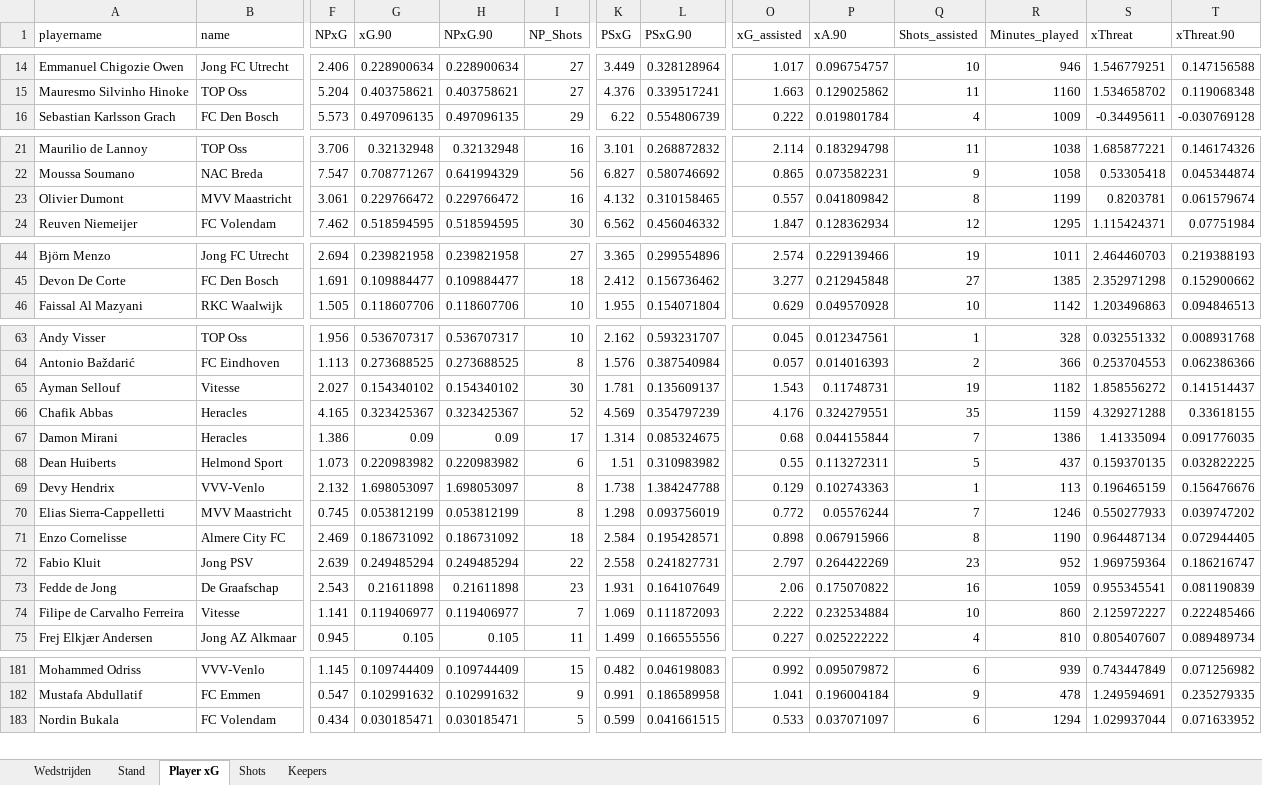
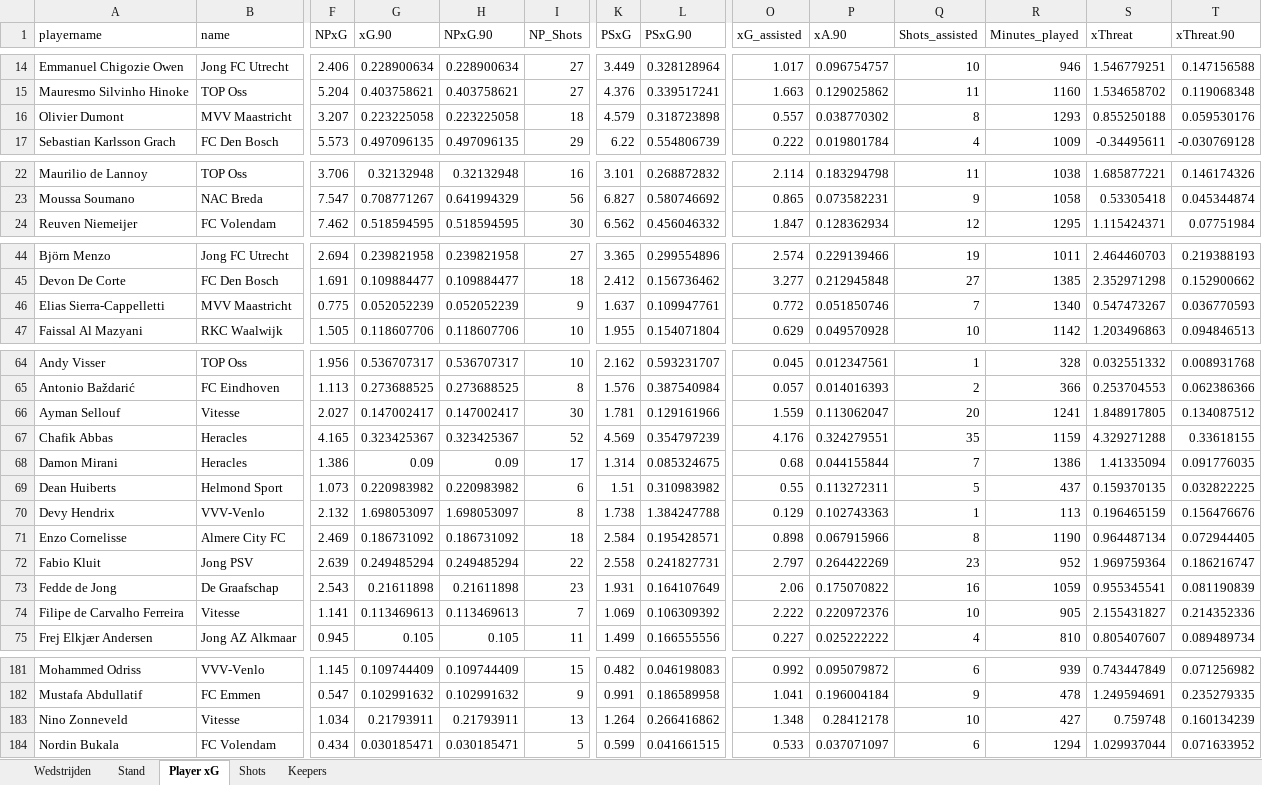
Before and after one commit to RobinKoetsier/plotrepo, an Excel workbook: data/KKDCurrent.xlsx, sheet Player xG, drawn as a sheet; only a part is shown, gaps mark what is left out; values as stored, in another font and other column widths than the file's, no borders; removed rows and columns are numbered as before the commit, all else as after; rows hold the shown columns only; the diff covers the shown part only; the diff names each change by its address in the sheet, - before the commit and + after, or states it on an @@ line.

```diff
--- a/data/KKDCurrent.xlsx (sheet Player xG)
+++ b/data/KKDCurrent.xlsx (sheet Player xG)
+row 16: Olivier Dumont | MVV Maastricht | 3.207 | 0.223225058 | 0.223225058 | 18 | 4.579 | 0.318723898 | 0.557 | 0.038770302 | 8 | 1293 | 0.855250188 | 0.059530176
-row 23: Olivier Dumont | MVV Maastricht | 3.061 | 0.229766472 | 0.229766472 | 16 | 4.132 | 0.310158465 | 0.557 | 0.041809842 | 8 | 1199 | 0.8203781 | 0.061579674
+row 46: Elias Sierra-Cappelletti | MVV Maastricht | 0.775 | 0.052052239 | 0.052052239 | 9 | 1.637 | 0.109947761 | 0.772 | 0.051850746 | 7 | 1340 | 0.547473267 | 0.036770593
-G66 (xG.90): 0.154340102
+G66 (xG.90): 0.147002417
-H66 (NPxG.90): 0.154340102
+H66 (NPxG.90): 0.147002417
-L66 (PSxG.90): 0.135609137
+L66 (PSxG.90): 0.129161966
-O66 (xG_assisted): 1.543
+O66 (xG_assisted): 1.559
-P66 (xA.90): 0.11748731
+P66 (xA.90): 0.113062047
-Q66 (Shots_assisted): 19
+Q66 (Shots_assisted): 20
-R66 (Minutes_played): 1182
+R66 (Minutes_played): 1241
-S66 (xThreat): 1.858556272
+S66 (xThreat): 1.848917805
-T66 (xThreat.90): 0.141514437
+T66 (xThreat.90): 0.134087512
-row 70: Elias Sierra-Cappelletti | MVV Maastricht | 0.745 | 0.053812199 | 0.053812199 | 8 | 1.298 | 0.093756019 | 0.772 | 0.05576244 | 7 | 1246 | 0.550277933 | 0.039747202
-G74 (xG.90): 0.119406977
+G74 (xG.90): 0.113469613
-H74 (NPxG.90): 0.119406977
+H74 (NPxG.90): 0.113469613
-L74 (PSxG.90): 0.111872093
+L74 (PSxG.90): 0.106309392
-P74 (xA.90): 0.232534884
+P74 (xA.90): 0.220972376
-R74 (Minutes_played): 860
+R74 (Minutes_played): 905
-S74 (xThreat): 2.125972227
+S74 (xThreat): 2.155431827
-T74 (xThreat.90): 0.222485466
+T74 (xThreat.90): 0.214352336
+row 183: Nino Zonneveld | Vitesse | 1.034 | 0.21793911 | 0.21793911 | 13 | 1.264 | 0.266416862 | 1.348 | 0.28412178 | 10 | 427 | 0.759748 | 0.160134239
```
Also changed, not shown: 1 removed row and 235 edited cells elsewhere in this sheet, sheet Shots, sheet Stand, sheet Keepers, sheet Wedstrijden, 1 other file.
